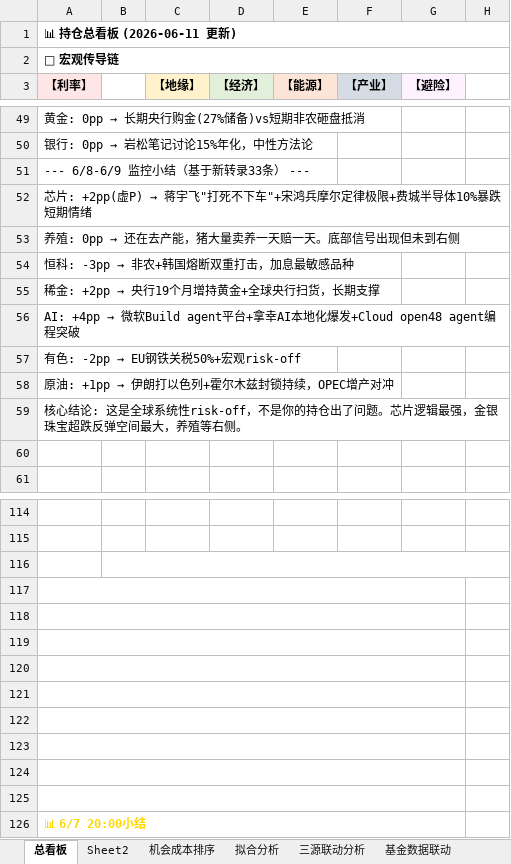
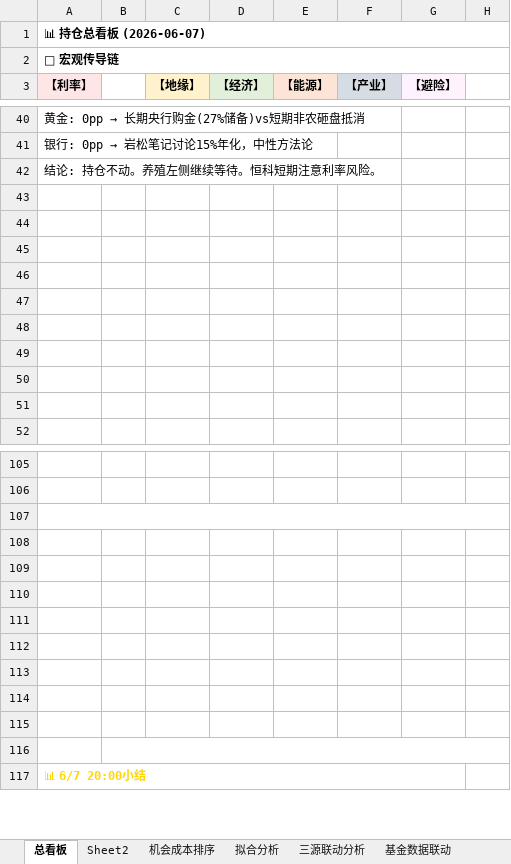
Before and after one commit to f840047663-bot/external-memory, an Excel workbook: 持仓贝叶斯跟踪.xlsx, sheet 总看板, drawn as a sheet; only a part is shown, gaps mark what is left out; values as stored, in another font and other column widths than the file's, no borders; removed rows and columns are numbered as before the commit, all else as after; the diff covers the shown part only; the diff names each change by its address in the sheet, - before the commit and + after, or states it on an @@ line.

```diff
--- a/持仓贝叶斯跟踪.xlsx (sheet 总看板)
+++ b/持仓贝叶斯跟踪.xlsx (sheet 总看板)
-A1 (【利率】): 📊 持仓总看板 (2026-06-11 更新)
+A1 (【利率】): 📊 持仓总看板 (2026-06-07)
-A42 (【利率】): --- 6/8-6/9 监控小结（基于新转录33条） ---
+A42 (【利率】): 结论: 持仓不动。养殖左侧继续等待。恒科短期注意利率风险。
@@ A43 (【利率】): 芯片: +2pp(虚P) → 蒋宇飞"打死不下车"+宋鸿兵摩尔定律极限+费城半导体10%暴跌短期情绪 → (empty) @@
@@ A44 (【利率】): 养殖: 0pp → 还在去产能，猪大量卖养一天赔一天。底部信号出现但未到右侧 → (empty) @@
@@ A45 (【利率】): 恒科: -3pp → 非农+韩国熔断双重打击，加息最敏感品种 → (empty) @@
@@ A46 (【利率】): 稀金: +2pp → 央行19个月增持黄金+全球央行扫货，长期支撑 → (empty) @@
@@ A47 (【利率】): AI: +4pp → 微软Build agent平台+拿幸AI本地化爆发+Cloud open48 agent编程突破 → (empty) @@
@@ A48 (【利率】): 有色: -2pp → EU钢铁关税50%+宏观risk-off → (empty) @@
@@ A49 (【利率】): 原油: +1pp → 伊朗打以色列+霍尔木兹封锁持续，OPEC增产对冲 → (empty) @@
-A50 (【利率】): 核心结论: 这是全球系统性risk-off，不是你的持仓出了问题。芯片逻辑最强，金银珠宝超跌反弹空间最大，养殖等右侧。
+A50 (【利率】): (empty)
+A107:H107 merged
-B116:H116 merged
-A117:G117 merged
-A118:G118 merged
-A119:G119 merged
-A120:G120 merged
-A121:G121 merged
-A122:G122 merged
-A123:G123 merged
-A124:G124 merged
-A125:G125 merged
+B116:H116 merged
```
Also changed, not shown: 7 added rows, 16 removed rows, 33 edited cells, cell formats and merged cells elsewhere in this sheet, sheet Sheet2, sheet 持仓盈亏联动分析, sheet 系统机制, sheet 深度分析报告, sheet 资金分配, sheet 机会成本排序, 1 more sheet, other sheet tabs.
